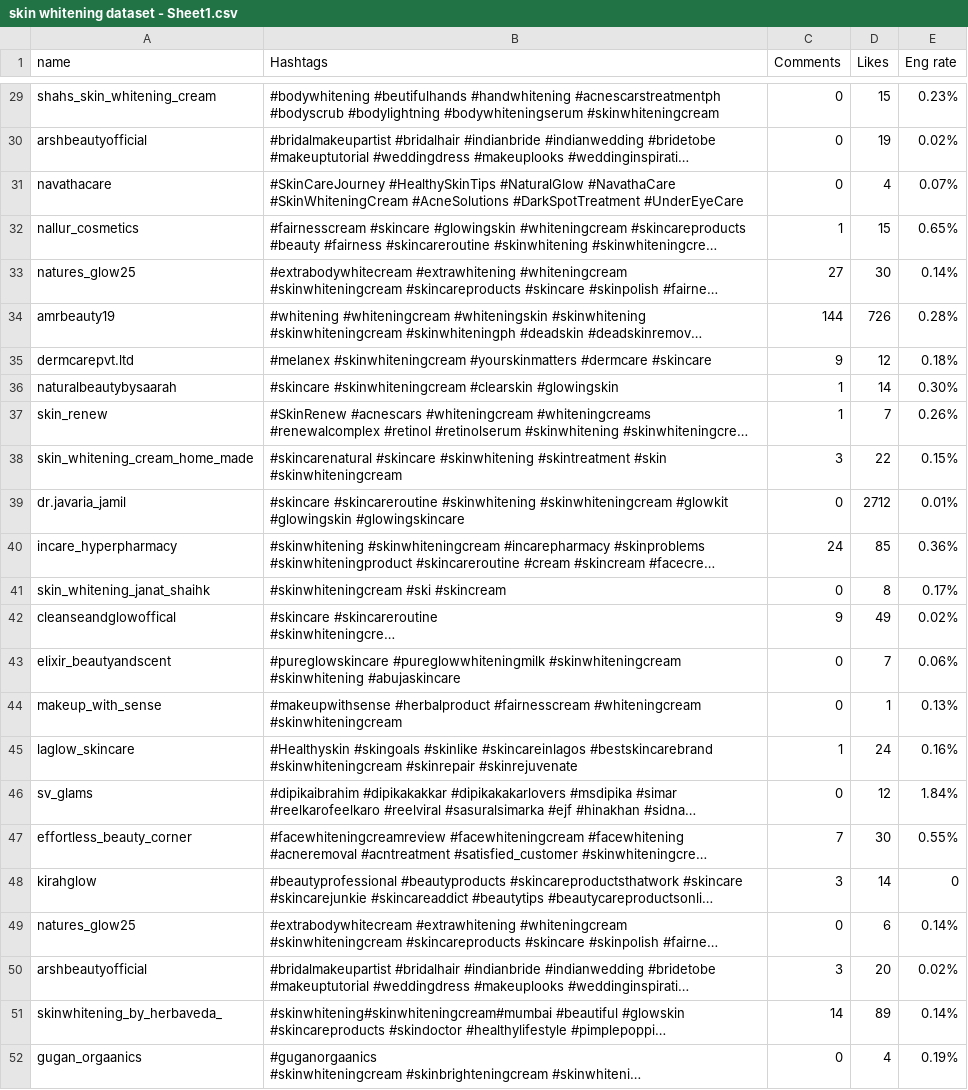
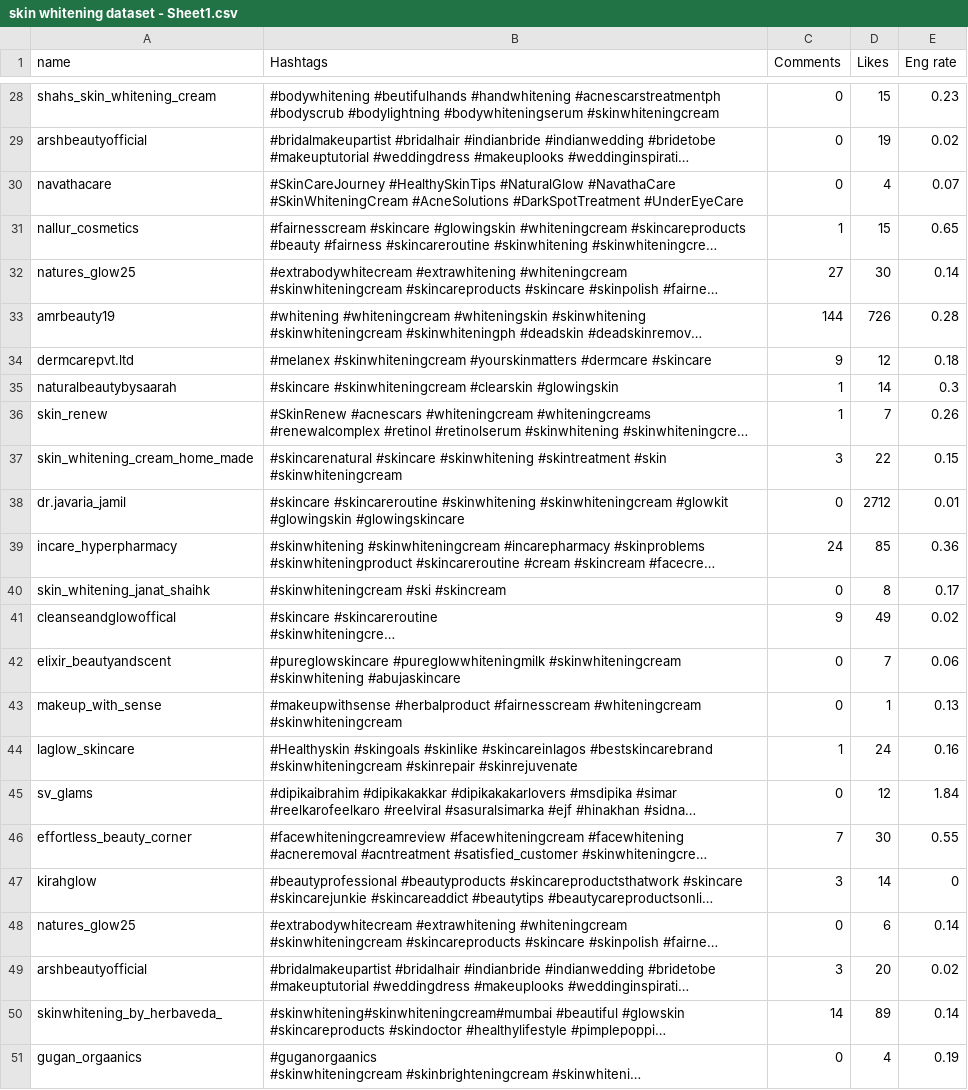
Before and after one commit to sh1kh4/skin-whitening-dataset, a CSV file: skin whitening dataset - Sheet1.csv, drawn as a sheet; only a part is shown, gaps mark what is left out; long unchanged cells end in …; addresses are those after the commit; the diff covers the shown part only; the diff names each change by its address in the sheet, - before the commit and + after, or states it on an @@ line.

```diff
--- a/skin whitening dataset - Sheet1.csv
+++ b/skin whitening dataset - Sheet1.csv
-E28 (Eng rate): 0.23%
+E28 (Eng rate): 0.23
-E29 (Eng rate): 0.02%
+E29 (Eng rate): 0.02
-E30 (Eng rate): 0.07%
+E30 (Eng rate): 0.07
-E31 (Eng rate): 0.65%
+E31 (Eng rate): 0.65
-E32 (Eng rate): 0.14%
+E32 (Eng rate): 0.14
-E33 (Eng rate): 0.28%
+E33 (Eng rate): 0.28
-E34 (Eng rate): 0.18%
+E34 (Eng rate): 0.18
-E35 (Eng rate): 0.30%
+E35 (Eng rate): 0.3
-E36 (Eng rate): 0.26%
+E36 (Eng rate): 0.26
-E37 (Eng rate): 0.15%
+E37 (Eng rate): 0.15
-E38 (Eng rate): 0.01%
+E38 (Eng rate): 0.01
-E39 (Eng rate): 0.36%
+E39 (Eng rate): 0.36
-E40 (Eng rate): 0.17%
+E40 (Eng rate): 0.17
-E41 (Eng rate): 0.02%
+E41 (Eng rate): 0.02
-E42 (Eng rate): 0.06%
+E42 (Eng rate): 0.06
-E43 (Eng rate): 0.13%
+E43 (Eng rate): 0.13
-E44 (Eng rate): 0.16%
+E44 (Eng rate): 0.16
-E45 (Eng rate): 1.84%
+E45 (Eng rate): 1.84
-E46 (Eng rate): 0.55%
+E46 (Eng rate): 0.55
-E48 (Eng rate): 0.14%
+E48 (Eng rate): 0.14
-E49 (Eng rate): 0.02%
+E49 (Eng rate): 0.02
-E50 (Eng rate): 0.14%
+E50 (Eng rate): 0.14
-E51 (Eng rate): 0.19%
+E51 (Eng rate): 0.19
```
Also changed, not shown: 1 removed row and 26 edited cells elsewhere in this file.
